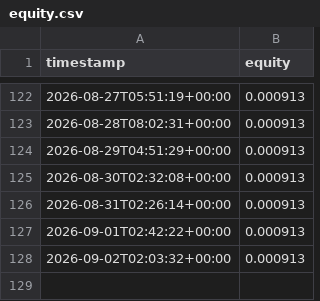
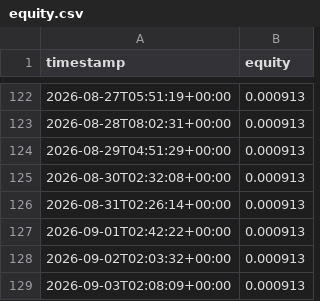
Before and after one commit to nsheng1568/funding-dispersion-trade, a CSV file: data/history/equity.csv, drawn as a sheet; only a part is shown, gaps mark what is left out; the diff names each change by its address in the sheet, - before the commit and + after, or states it on an @@ line.

```diff
--- a/data/history/equity.csv
+++ b/data/history/equity.csv
+row 129: 2026-09-03T02:08:09+00:00 | 0.000913
```
Also changed, not shown: data/history/positions.csv, data/history/signals.csv, 1 other file.
